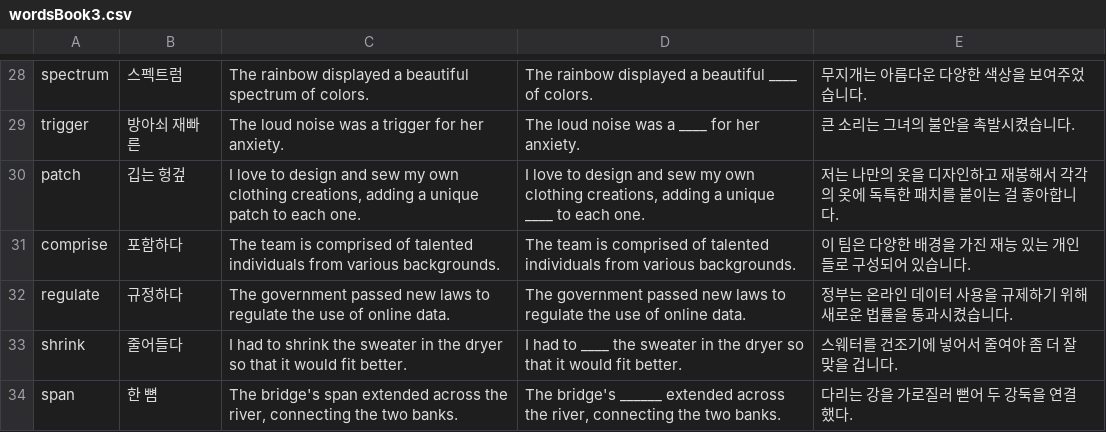
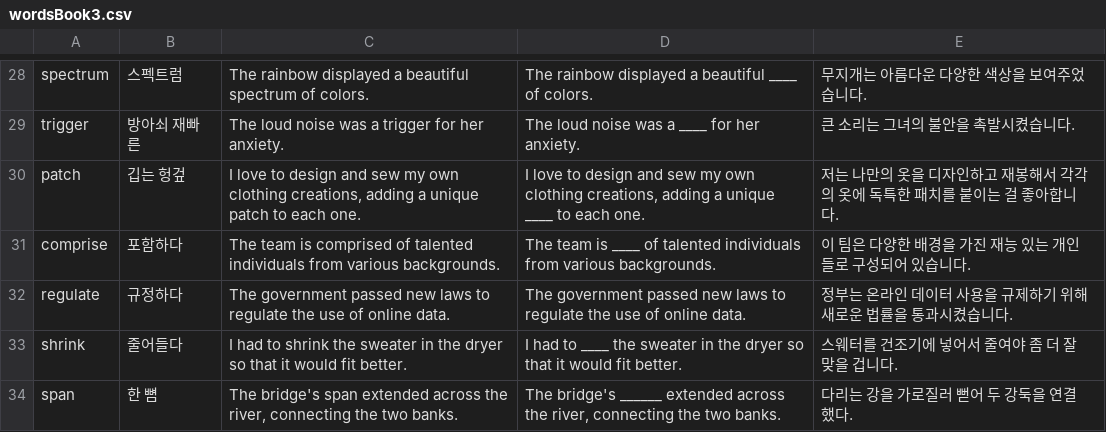
Before and after one commit to SungJuyeon/runner, a CSV file: assets/wordBook/wordsBook3.csv, drawn as a sheet; only a part is shown, gaps mark what is left out.

```diff
--- a/assets/wordBook/wordsBook3.csv
+++ b/assets/wordBook/wordsBook3.csv
@@ -30,3 +30,3 @@ trigger,방아쇠 재빠른,The loud noise was a trigger for her anxiety. ,The l
 patch,깁는 헝겊,"I love to design and sew my own clothing creations, adding a unique patch to each one. ","I love to design and sew my own clothing creations, adding a unique ____ to each one.",저는 나만의 옷을 디자인하고 재봉해서 각각의 옷에 독특한 패치를 붙이는 걸 좋아합니다.
-comprise,포함하다,The team is comprised of talented individuals from various backgrounds.,The team is comprised of talented individuals from various backgrounds.,이 팀은 다양한 배경을 가진 재능 있는 개인들로 구성되어 있습니다.
+comprise,포함하다,The team is comprised of talented individuals from various backgrounds.,The team is ____ of talented individuals from various backgrounds.,이 팀은 다양한 배경을 가진 재능 있는 개인들로 구성되어 있습니다.
 regulate,규정하다,The government passed new laws to regulate the use of online data.,The government passed new laws to regulate the use of online data.,정부는 온라인 데이터 사용을 규제하기 위해 새로운 법률을 통과시켰습니다.
```
Also changed, not shown: assets/wordBook/wordsBook1.csv, 5 other files.
